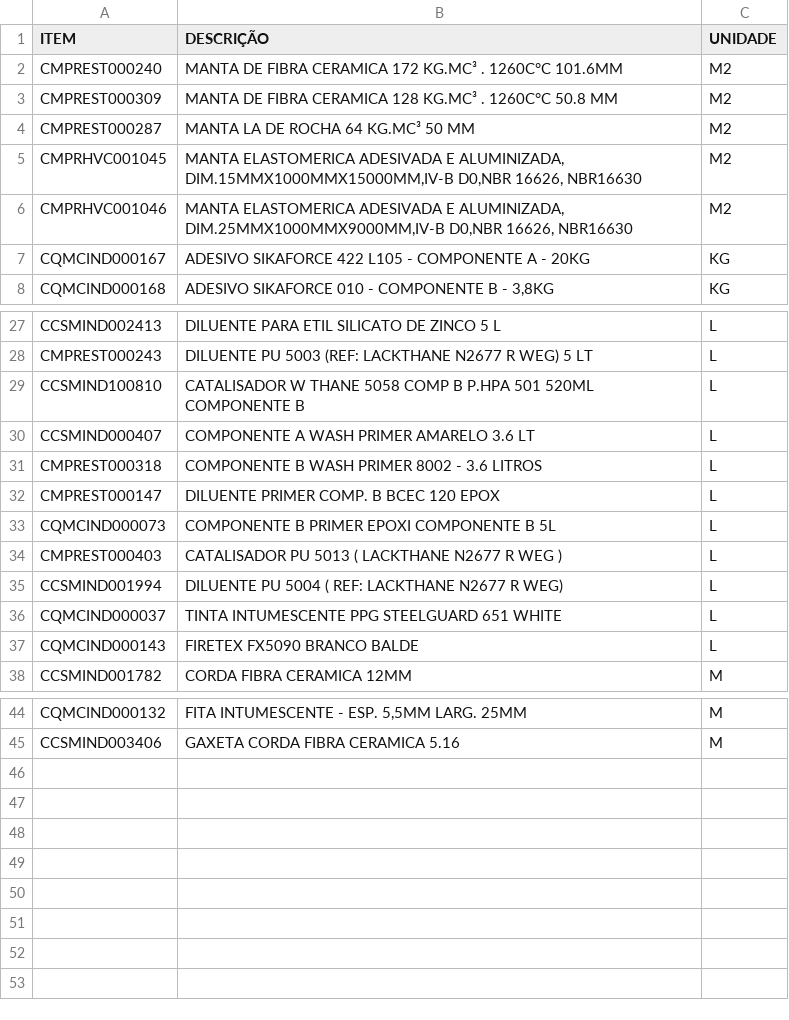
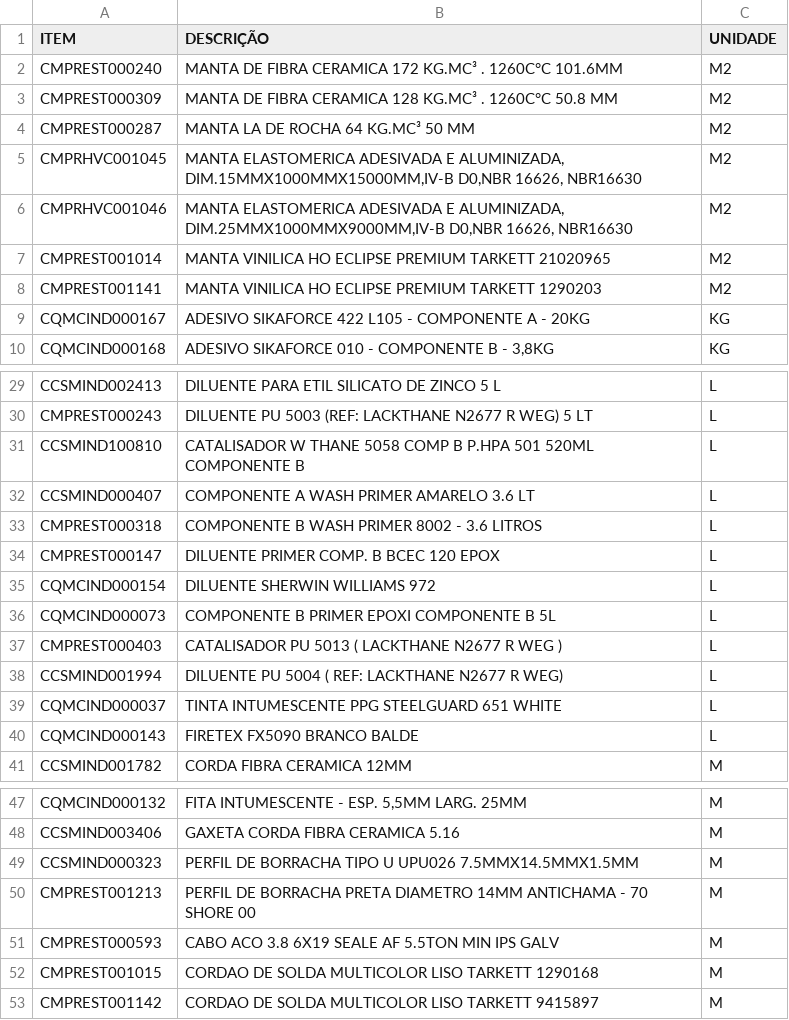
Before and after one commit to Kvgr98/Modular, a CSV file: Unidades de Medida.csv, drawn as a sheet; only a part is shown, gaps mark what is left out.

Commit message:
Add files via upload

```diff
--- a/Unidades de Medida.csv
+++ b/Unidades de Medida.csv
@@ -6,2 +6,4 @@ CMPRHVC001045;MANTA ELASTOMERICA ADESIVADA E ALUMINIZADA, DIM.15MMX1000MMX15000M
 CMPRHVC001046;MANTA ELASTOMERICA ADESIVADA E ALUMINIZADA, DIM.25MMX1000MMX9000MM,IV-B D0,NBR 16626, NBR16630;M2
+CMPREST001014;MANTA VINILICA HO ECLIPSE PREMIUM TARKETT 21020965;M2
+CMPREST001141;MANTA VINILICA HO ECLIPSE PREMIUM TARKETT 1290203;M2
 CQMCIND000167;ADESIVO SIKAFORCE 422 L105 - COMPONENTE A - 20KG;KG
@@ -32,2 +34,3 @@ CMPREST000318;COMPONENTE B WASH PRIMER 8002 - 3.6 LITROS;L
 CMPREST000147;DILUENTE PRIMER COMP. B BCEC 120 EPOX;L
+CQMCIND000154;DILUENTE SHERWIN WILLIAMS 972;L
 CQMCIND000073;COMPONENTE B PRIMER EPOXI COMPONENTE B 5L;L
@@ -45 +48,6 @@ CQMCIND000132;FITA INTUMESCENTE - ESP. 5,5MM LARG. 25MM;M
 CCSMIND003406;GAXETA CORDA FIBRA CERAMICA 5.16;M
+CCSMIND000323;PERFIL DE BORRACHA TIPO U UPU026 7.5MMX14.5MMX1.5MM;M
+CMPREST001213;PERFIL DE BORRACHA PRETA DIAMETRO 14MM ANTICHAMA - 70 SHORE 00;M
+CMPREST000593;CABO ACO 3.8 6X19 SEALE AF 5.5TON MIN IPS GALV;M
+CMPREST001015;CORDAO DE SOLDA MULTICOLOR LISO TARKETT 1290168;M
+CMPREST001142;CORDAO DE SOLDA MULTICOLOR LISO TARKETT 9415897;M
```
